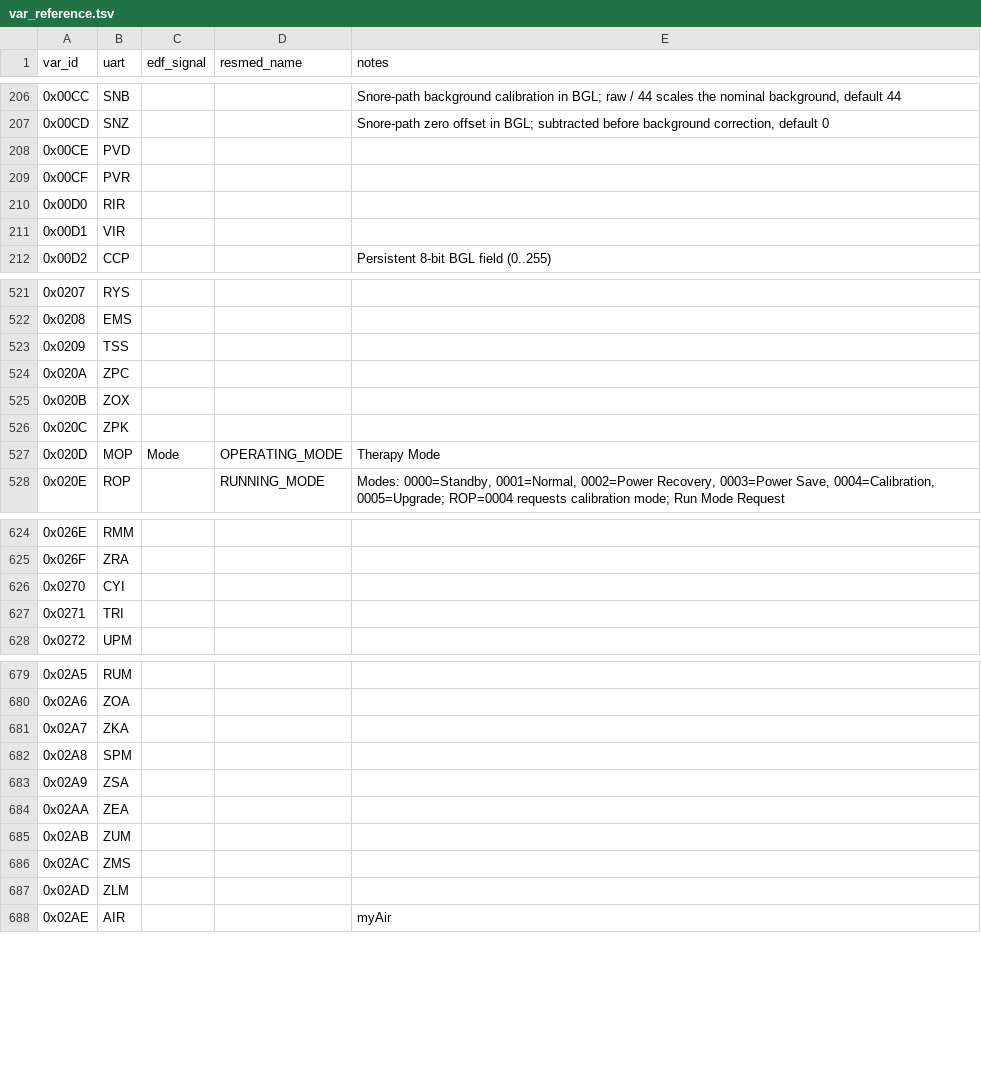
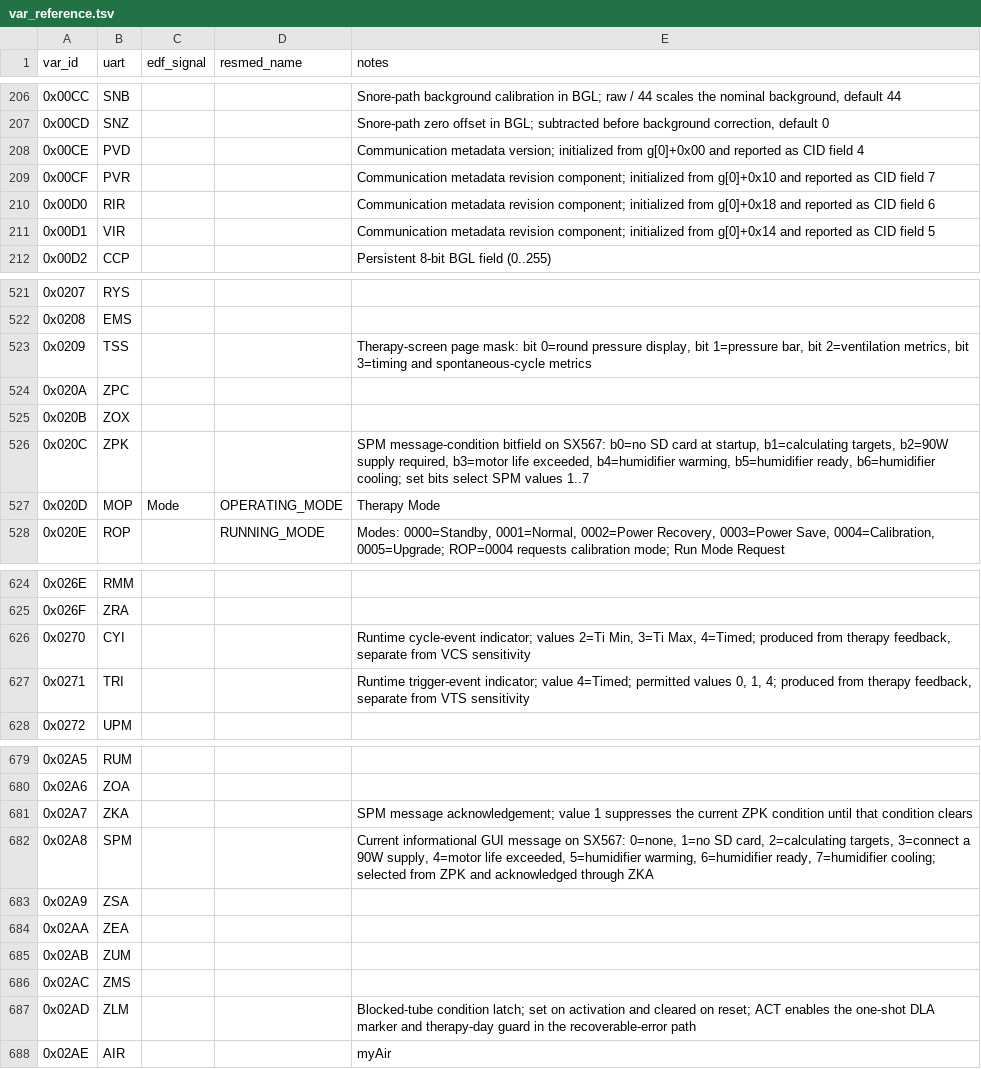
Before and after one commit to Plantucha/airbreak-plus, a TSV file: docs/var_reference.tsv, drawn as a sheet; only a part is shown, gaps mark what is left out; the diff covers the shown part only.

Commit message:
as10: update var reference: GUI, power, event and startup-message variables

```diff
--- a/docs/var_reference.tsv
+++ b/docs/var_reference.tsv
@@ -207,6 +207,6 @@ var_id	uart	edf_signal	resmed_name	notes
 0x00CD	SNZ			Snore-path zero offset in BGL; subtracted before background correction, default 0
-0x00CE	PVD			
-0x00CF	PVR			
-0x00D0	RIR			
-0x00D1	VIR			
+0x00CE	PVD			Communication metadata version; initialized from g[0]+0x00 and reported as CID field 4
+0x00CF	PVR			Communication metadata revision component; initialized from g[0]+0x10 and reported as CID field 7
+0x00D0	RIR			Communication metadata revision component; initialized from g[0]+0x18 and reported as CID field 6
+0x00D1	VIR			Communication metadata revision component; initialized from g[0]+0x14 and reported as CID field 5
 0x00D2	CCP			Persistent 8-bit BGL field (0..255)
@@ -522,6 +522,6 @@ var_id	uart	edf_signal	resmed_name	notes
 0x0208	EMS			
-0x0209	TSS			
+0x0209	TSS			Therapy-screen page mask: bit 0=round pressure display, bit 1=pressure bar, bit 2=ventilation metrics, bit 3=timing and spontaneous-cycle metrics
 0x020A	ZPC			
 0x020B	ZOX			
-0x020C	ZPK			
+0x020C	ZPK			SPM message-condition bitfield on SX567: b0=no SD card at startup, b1=calculating targets, b2=90W supply required, b3=motor life exceeded, b4=humidifier warming, b5=humidifier ready, b6=humidifier cooling; set bits select SPM values 1..7
 0x020D	MOP	Mode	OPERATING_MODE	Therapy Mode
@@ -625,4 +625,4 @@ var_id	uart	edf_signal	resmed_name	notes
 0x026F	ZRA			
-0x0270	CYI			
-0x0271	TRI			
+0x0270	CYI			Runtime cycle-event indicator; values 2=Ti Min, 3=Ti Max, 4=Timed; produced from therapy feedback, separate from VCS sensitivity
+0x0271	TRI			Runtime trigger-event indicator; value 4=Timed; permitted values 0, 1, 4; produced from therapy feedback, separate from VTS sensitivity
 0x0272	UPM			
@@ -680,4 +680,4 @@ var_id	uart	edf_signal	resmed_name	notes
 0x02A6	ZOA			
-0x02A7	ZKA			
-0x02A8	SPM			
+0x02A7	ZKA			SPM message acknowledgement; value 1 suppresses the current ZPK condition until that condition clears
+0x02A8	SPM			Current informational GUI message on SX567: 0=none, 1=no SD card, 2=calculating targets, 3=connect a 90W supply, 4=motor life exceeded, 5=humidifier warming, 6=humidifier ready, 7=humidifier cooling; selected from ZPK and acknowledged through ZKA
 0x02A9	ZSA			
@@ -686,3 +686,3 @@ var_id	uart	edf_signal	resmed_name	notes
 0x02AC	ZMS			
-0x02AD	ZLM			
+0x02AD	ZLM			Blocked-tube condition latch; set on activation and cleared on reset; ACT enables the one-shot DLA marker and therapy-day guard in the recoverable-error path
 0x02AE	AIR			myAir
```
Also changed, not shown: 6 edited cells elsewhere in this file.
